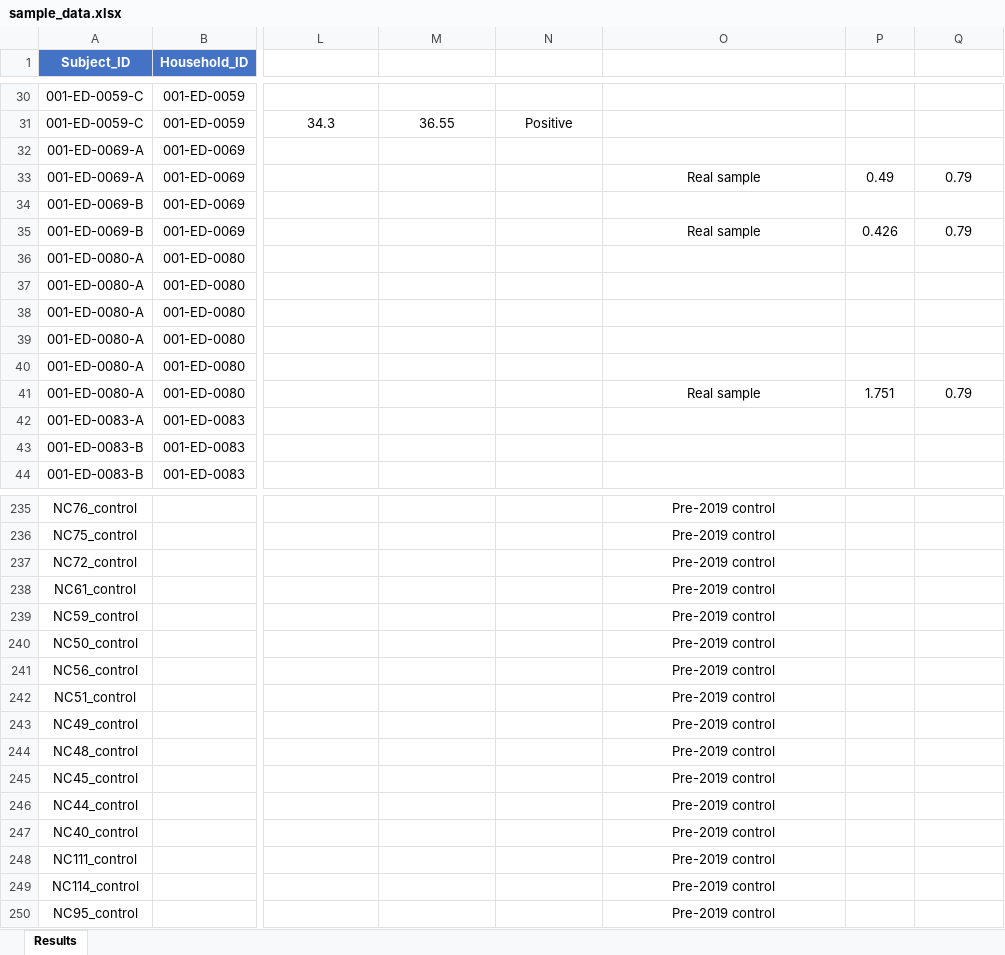
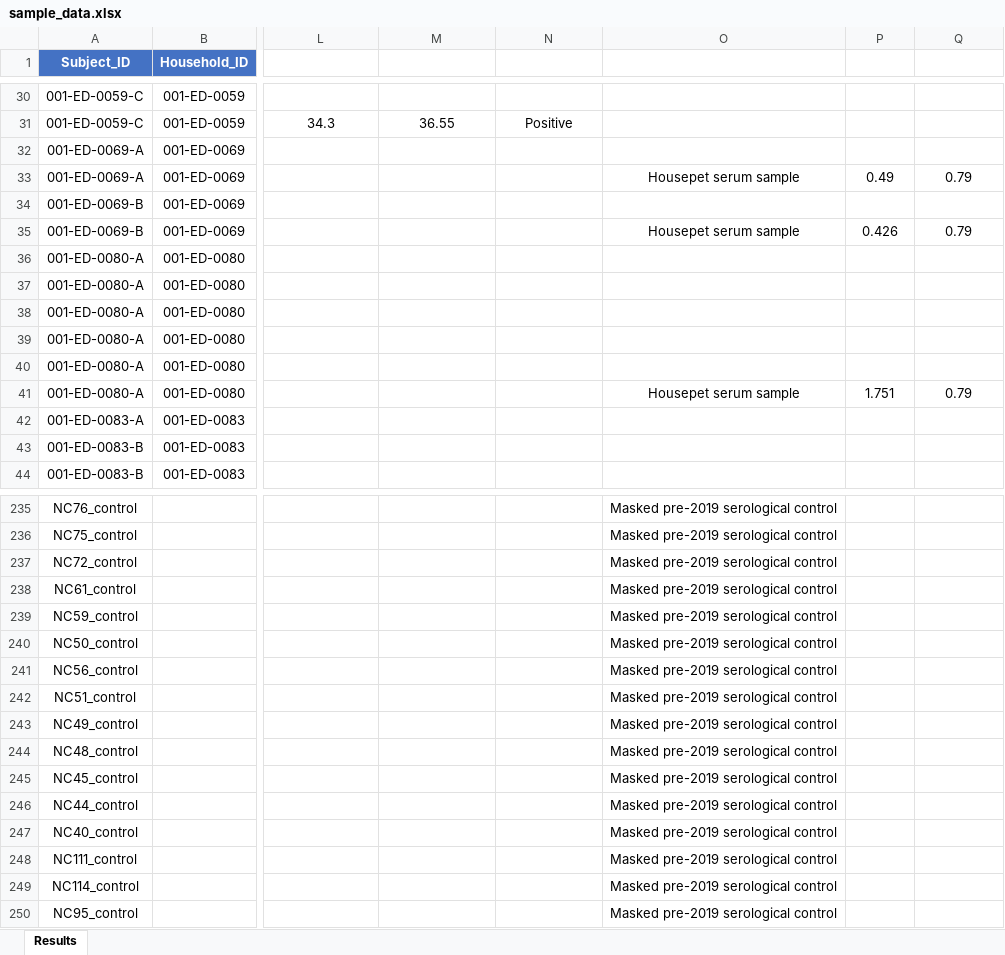
Before and after one commit to t-gin/SARS-CoV-2_in_housepets, an Excel workbook: R_files_final/sample_data.xlsx, sheet Results, drawn as a sheet; only a part is shown, gaps mark what is left out; values as stored, in another font and other column widths than the file's, no borders; conditional formats and table styles not drawn; the diff covers the shown part only; the diff names each change by its address in the sheet, - before the commit and + after, or states it on an @@ line.

Commit message:
Name changes
Updated names of different sample types

```diff
--- a/R_files_final/sample_data.xlsx (sheet Results)
+++ b/R_files_final/sample_data.xlsx (sheet Results)
-O33 (Control_real): Real sample
+O33 (Control_real): Housepet serum sample
-O35 (Control_real): Real sample
+O35 (Control_real): Housepet serum sample
-O41 (Control_real): Real sample
+O41 (Control_real): Housepet serum sample
-O235:O250 (Control_real): Pre-2019 control
+O235:O250 (Control_real): Masked pre-2019 serological control
```
Also changed, not shown: 63 edited cells elsewhere in this sheet, 11 other files.
